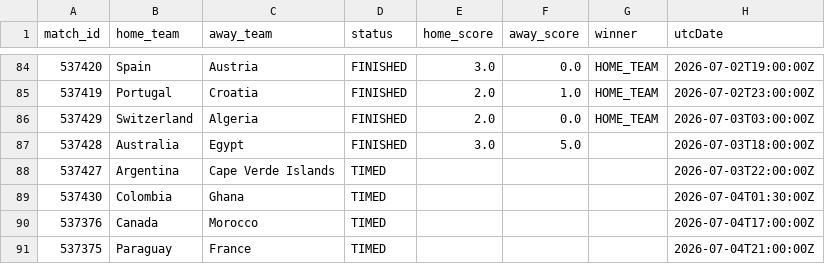
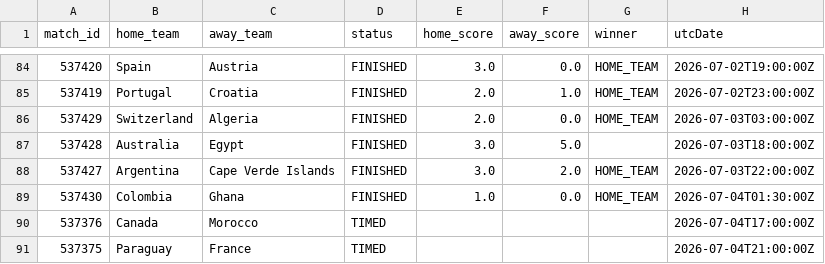
Before and after one commit to michaelsimmo11/WorldCupSweepstake, a CSV file: data/matches_2026.csv, drawn as a sheet; only a part is shown, gaps mark what is left out.

```diff
--- a/data/matches_2026.csv
+++ b/data/matches_2026.csv
@@ -87,4 +87,4 @@ match_id,home_team,away_team,status,home_score,away_score,winner,utcDate
 537428,Australia,Egypt,FINISHED,3.0,5.0,,2026-07-03T18:00:00Z
-537427,Argentina,Cape Verde Islands,TIMED,,,,2026-07-03T22:00:00Z
-537430,Colombia,Ghana,TIMED,,,,2026-07-04T01:30:00Z
+537427,Argentina,Cape Verde Islands,FINISHED,3.0,2.0,HOME_TEAM,2026-07-03T22:00:00Z
+537430,Colombia,Ghana,FINISHED,1.0,0.0,HOME_TEAM,2026-07-04T01:30:00Z
 537376,Canada,Morocco,TIMED,,,,2026-07-04T17:00:00Z
```
Also changed, not shown: data/team_stats_2026.csv, 1 other file.
